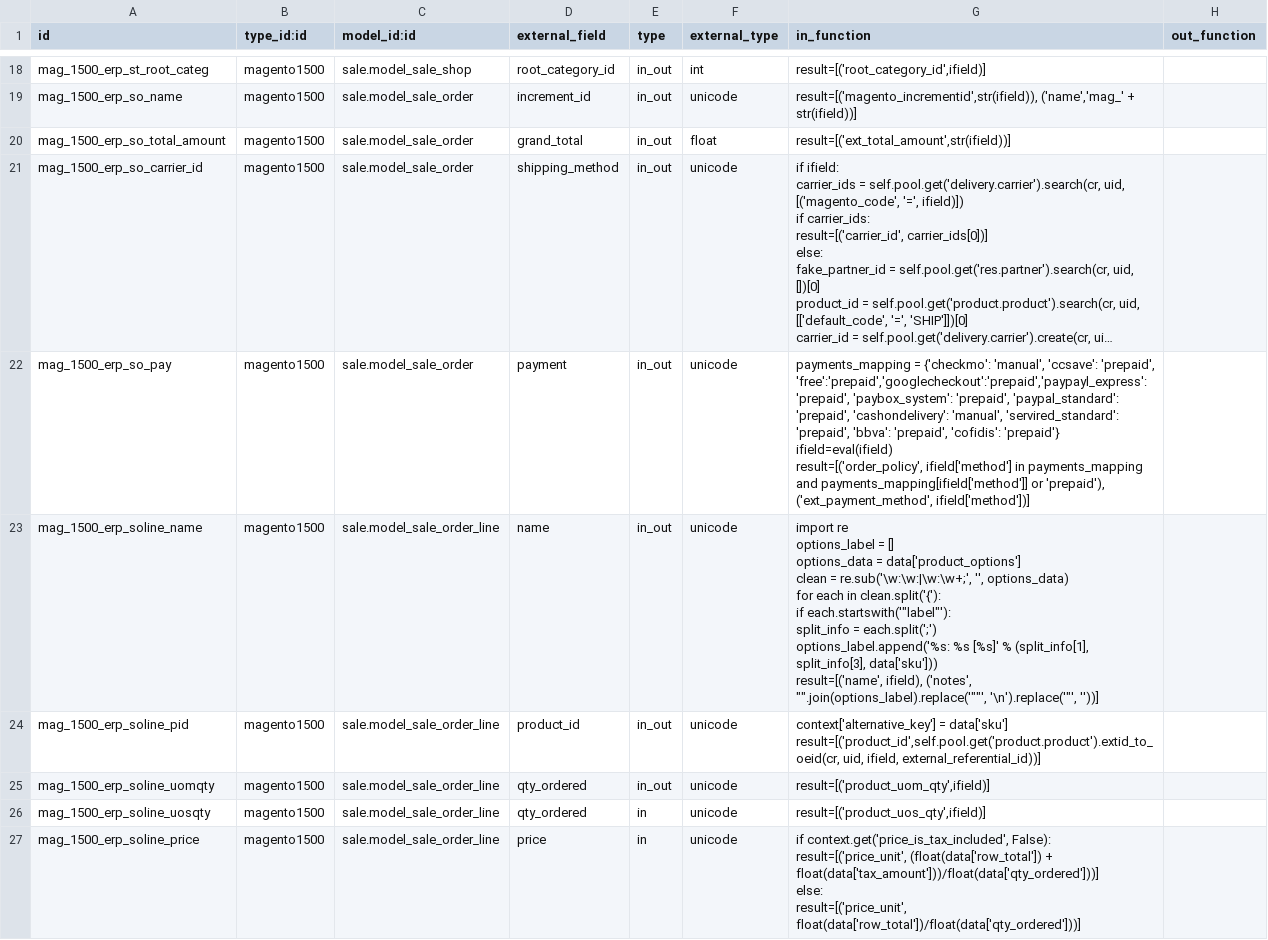
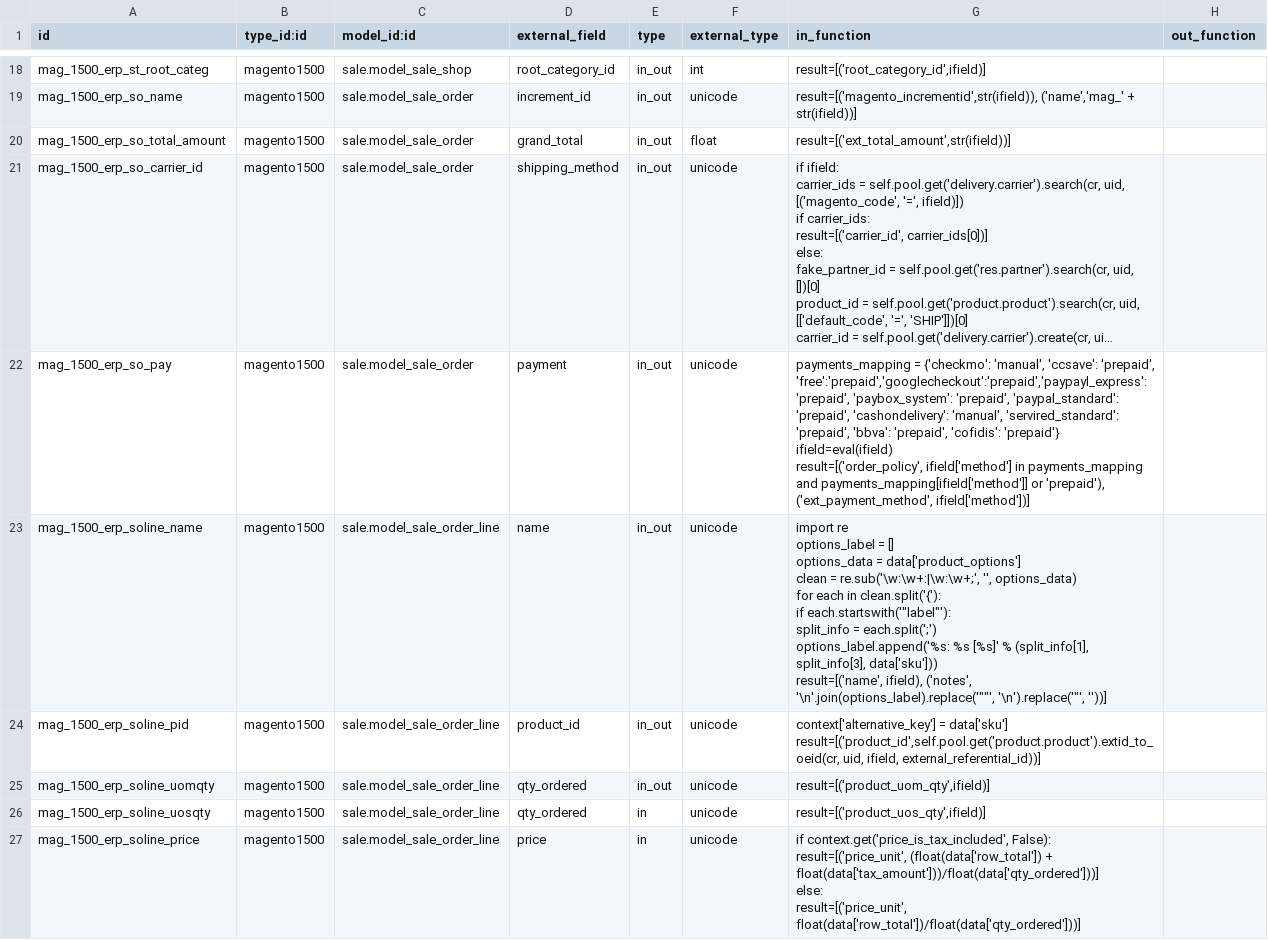
Before and after one commit to florian-dacosta/connector-magento, a CSV file: magentoerpconnect/settings/1.5.0.0/external.mappinglines.template.csv, drawn as a sheet; only a part is shown, gaps mark what is left out; long unchanged cells end in ….

Commit message:
[FIX] sale order options mapping

```diff
--- a/magentoerpconnect/settings/1.5.0.0/external.mappinglines.template.csv
+++ b/magentoerpconnect/settings/1.5.0.0/external.mappinglines.template.csv
@@ -33,14 +33,14 @@ ifield=eval(ifield)
 result=[('order_policy', ifield['method'] in payments_mapping and payments_mapping[ifield['method']] or 'prepaid'), ('ext_payment_method', ifield['method'])]",
-"mag_1500_erp_soline_name","magento1500","sale.model_sale_order_line","name","in_out","unicode","import re
-options_label = []
-options_data = data['product_options']
-clean = re.sub('\w:\w:|\w:\w+;', '', options_data)
-for each in clean.split('{'):
-    if each.startswith('""label""'):
-        split_info = each.split(';')	
-        options_label.append('%s: %s [%s]' % (split_info[1], split_info[3], data['sku']))
-	
-	
-result=[('name', ifield), ('notes',  """".join(options_label).replace('""""', '\n').replace('""', ''))]
-",
+"mag_1500_erp_soline_name","magento1500","sale.model_sale_order_line","name","in_out","unicode","import re
+options_label = []
+options_data = data['product_options']
+clean = re.sub('\w:\w+:|\w:\w+;', '', options_data)
+for each in clean.split('{'):
+    if each.startswith('""label""'):
+        split_info = each.split(';')	
+        options_label.append('%s: %s [%s]' % (split_info[1], split_info[3], data['sku']))
+	
+	
+result=[('name', ifield), ('notes',  '\n'.join(options_label).replace('""""', '\n').replace('""', ''))]
+",
 "mag_1500_erp_soline_pid","magento1500","sale.model_sale_order_line","product_id","in_out","unicode","context['alternative_key'] = data['sku']
```
